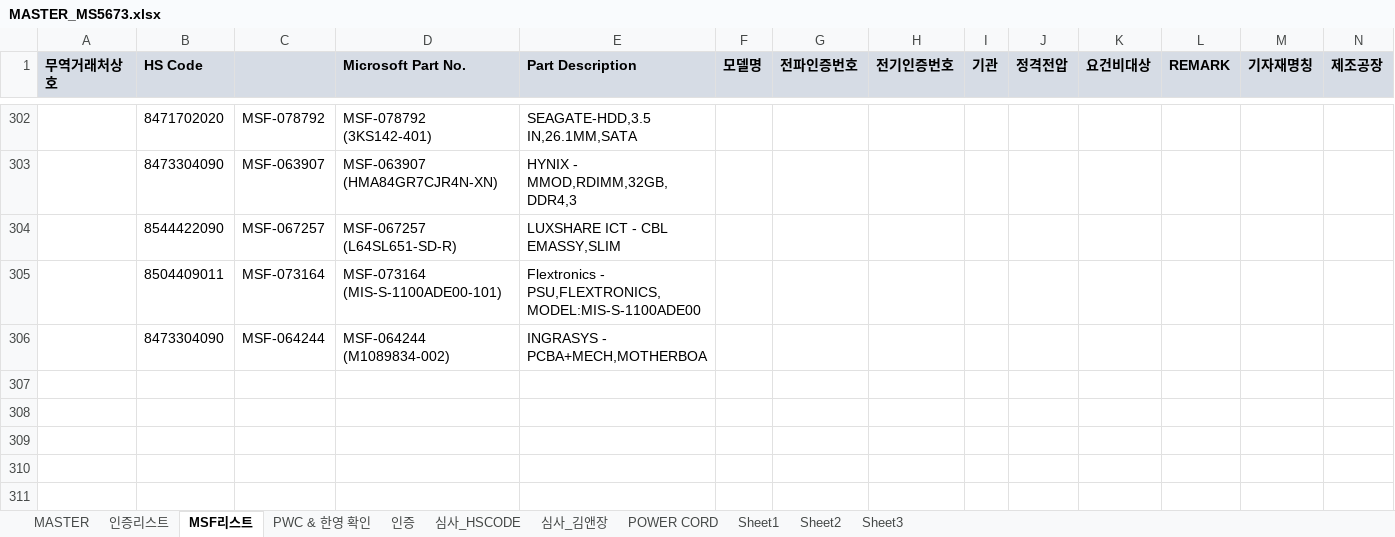
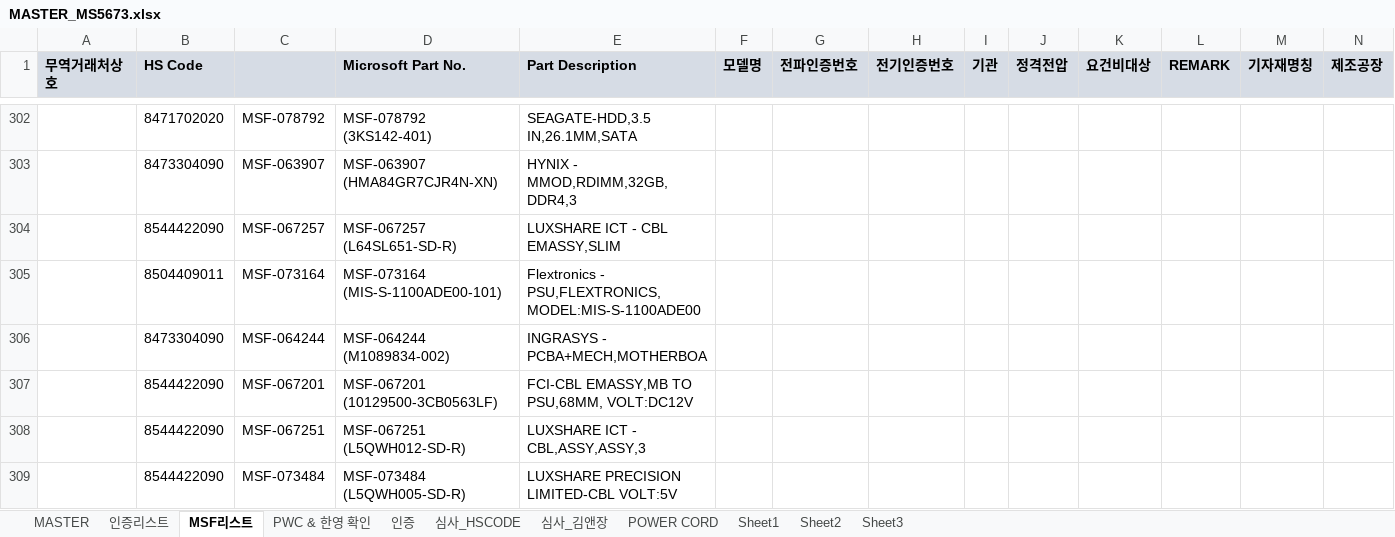
Before and after one commit to helloboraS/MS_PDF-TO-EXCEL, an Excel workbook: MASTER_MS5673.xlsx, sheet MSF리스트, drawn as a sheet; only a part is shown, gaps mark what is left out; values as stored, in another font and other column widths than the file's, no borders; conditional formats not drawn; the diff names each change by its address in the sheet, - before the commit and + after, or states it on an @@ line.

```diff
--- a/MASTER_MS5673.xlsx (sheet MSF리스트)
+++ b/MASTER_MS5673.xlsx (sheet MSF리스트)
+row 307:  | 8544422090 | MSF-067201 | MSF-067201 (10129500-3CB0563LF) | FCI-CBL EMASSY,MB TO PSU,68MM, VOLT:DC12V
+row 308:  | 8544422090 | MSF-067251 | MSF-067251 (L5QWH012-SD-R) | LUXSHARE ICT - CBL,ASSY,ASSY,3
+row 309:  | 8544422090 | MSF-073484 | MSF-073484 (L5QWH005-SD-R) | LUXSHARE PRECISION LIMITED-CBL VOLT:5V
```
Also changed, not shown: sheet PWC & 한영 확인, sheet MASTER.
